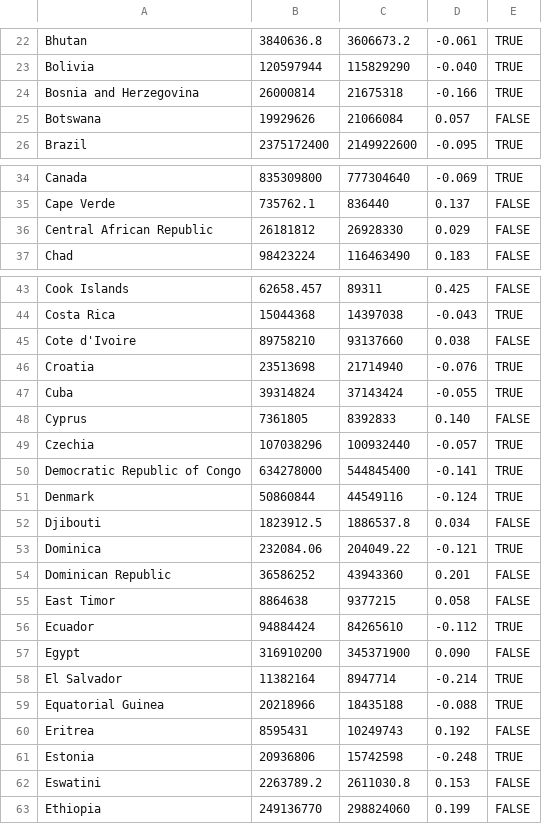
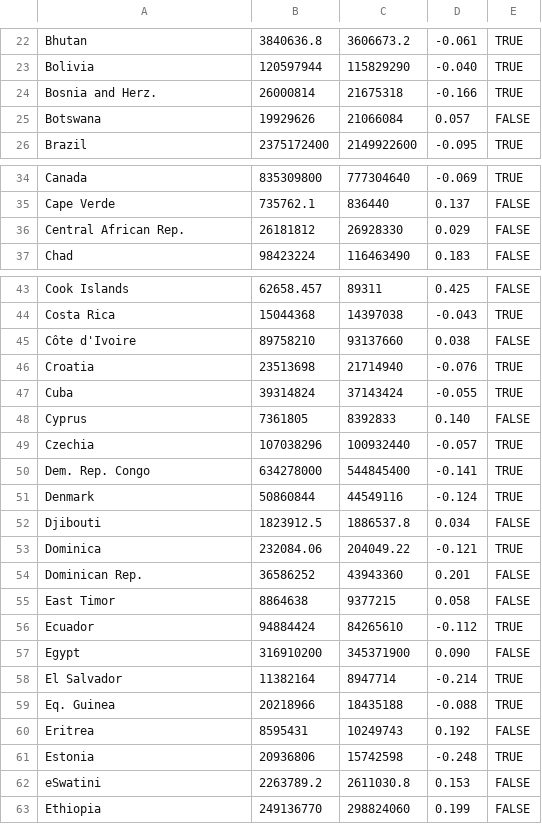
Before and after one commit to bar181/e171, a CSV file: data/vis3/vis3-total-ghg-emissions-final.csv, drawn as a sheet; only a part is shown, gaps mark what is left out; the diff covers the shown part only.

```diff
--- a/data/vis3/vis3-total-ghg-emissions-final.csv
+++ b/data/vis3/vis3-total-ghg-emissions-final.csv
@@ -23,3 +23,3 @@ Bhutan,3840636.8,3606673.2,-0.061,TRUE
 Bolivia,120597944,115829290,-0.040,TRUE
-Bosnia and Herzegovina,26000814,21675318,-0.166,TRUE
+Bosnia and Herz.,26000814,21675318,-0.166,TRUE
 Botswana,19929626,21066084,0.057,FALSE
@@ -35,3 +35,3 @@ Canada,835309800,777304640,-0.069,TRUE
 Cape Verde,735762.1,836440,0.137,FALSE
-Central African Republic,26181812,26928330,0.029,FALSE
+Central African Rep.,26181812,26928330,0.029,FALSE
 Chad,98423224,116463490,0.183,FALSE
@@ -44,3 +44,3 @@ Cook Islands,62658.457,89311,0.425,FALSE
 Costa Rica,15044368,14397038,-0.043,TRUE
-Cote d'Ivoire,89758210,93137660,0.038,FALSE
+Côte d'Ivoire,89758210,93137660,0.038,FALSE
 Croatia,23513698,21714940,-0.076,TRUE
@@ -49,3 +49,3 @@ Cyprus,7361805,8392833,0.140,FALSE
 Czechia,107038296,100932440,-0.057,TRUE
-Democratic Republic of Congo,634278000,544845400,-0.141,TRUE
+Dem. Rep. Congo,634278000,544845400,-0.141,TRUE
 Denmark,50860844,44549116,-0.124,TRUE
@@ -53,3 +53,3 @@ Djibouti,1823912.5,1886537.8,0.034,FALSE
 Dominica,232084.06,204049.22,-0.121,TRUE
-Dominican Republic,36586252,43943360,0.201,FALSE
+Dominican Rep.,36586252,43943360,0.201,FALSE
 East Timor,8864638,9377215,0.058,FALSE
@@ -58,6 +58,6 @@ Egypt,316910200,345371900,0.090,FALSE
 El Salvador,11382164,8947714,-0.214,TRUE
-Equatorial Guinea,20218966,18435188,-0.088,TRUE
+Eq. Guinea,20218966,18435188,-0.088,TRUE
 Eritrea,8595431,10249743,0.192,FALSE
 Estonia,20936806,15742598,-0.248,TRUE
-Eswatini,2263789.2,2611030.8,0.153,FALSE
+eSwatini,2263789.2,2611030.8,0.153,FALSE
 Ethiopia,249136770,298824060,0.199,FALSE
```
Also changed, not shown: 1 edited cell elsewhere in this file, data/vis3/vis3_net_zero_targets.csv, 1 other file.
